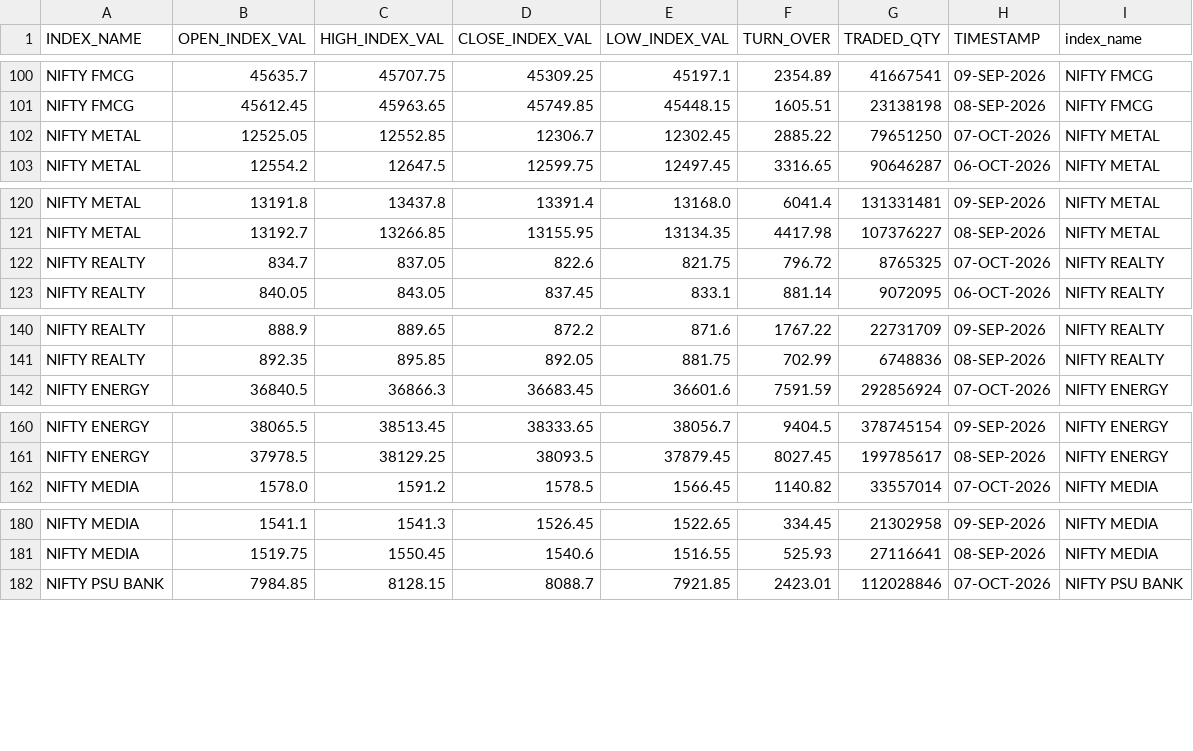
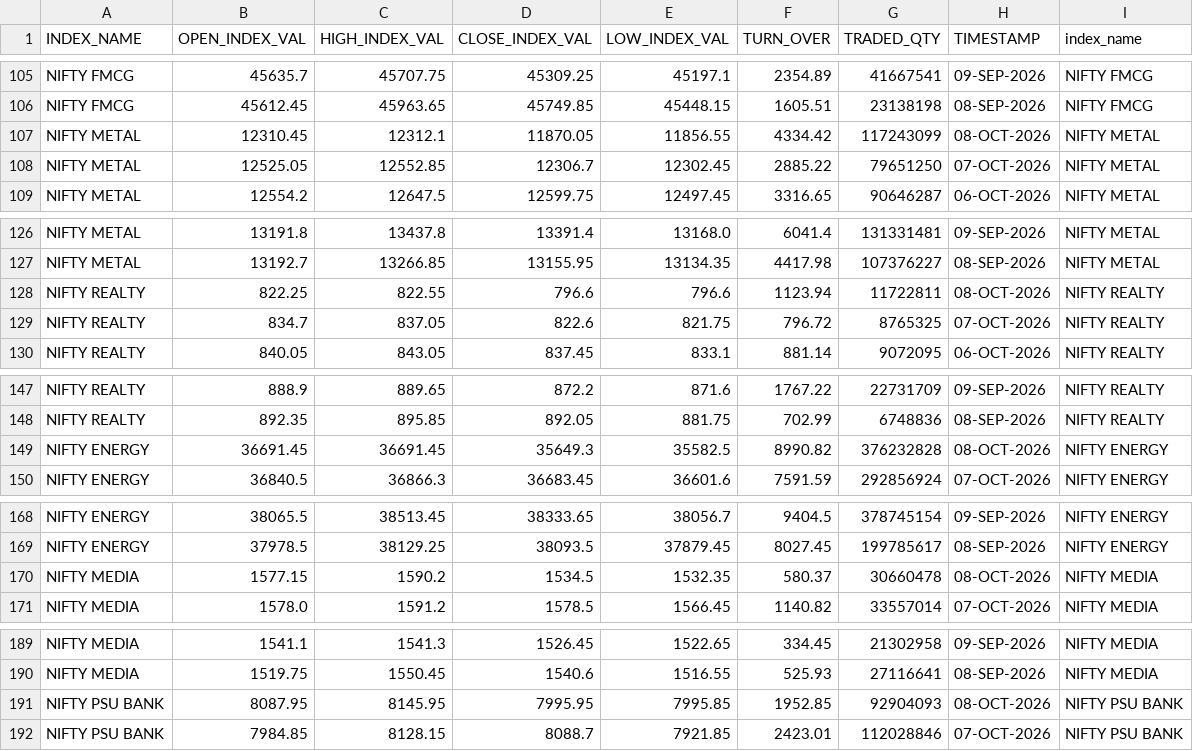
Before and after one commit to Aruj-Singh/nse-dashboard, a CSV file: data/sector_history.csv, drawn as a sheet; only a part is shown, gaps mark what is left out; the diff covers the shown part only.

```diff
--- a/data/sector_history.csv
+++ b/data/sector_history.csv
@@ -101,2 +106,3 @@ NIFTY FMCG,45635.7,45707.75,45309.25,45197.1,2354.89,41667541,09-SEP-2026,NIFTY
 NIFTY FMCG,45612.45,45963.65,45749.85,45448.15,1605.51,23138198,08-SEP-2026,NIFTY FMCG
+NIFTY METAL,12310.45,12312.1,11870.05,11856.55,4334.42,117243099,08-OCT-2026,NIFTY METAL
 NIFTY METAL,12525.05,12552.85,12306.7,12302.45,2885.22,79651250,07-OCT-2026,NIFTY METAL
@@ -121,2 +127,3 @@ NIFTY METAL,13191.8,13437.8,13391.4,13168.0,6041.4,131331481,09-SEP-2026,NIFTY M
 NIFTY METAL,13192.7,13266.85,13155.95,13134.35,4417.98,107376227,08-SEP-2026,NIFTY METAL
+NIFTY REALTY,822.25,822.55,796.6,796.6,1123.94,11722811,08-OCT-2026,NIFTY REALTY
 NIFTY REALTY,834.7,837.05,822.6,821.75,796.72,8765325,07-OCT-2026,NIFTY REALTY
@@ -141,2 +148,3 @@ NIFTY REALTY,888.9,889.65,872.2,871.6,1767.22,22731709,09-SEP-2026,NIFTY REALTY
 NIFTY REALTY,892.35,895.85,892.05,881.75,702.99,6748836,08-SEP-2026,NIFTY REALTY
+NIFTY ENERGY,36691.45,36691.45,35649.3,35582.5,8990.82,376232828,08-OCT-2026,NIFTY ENERGY
 NIFTY ENERGY,36840.5,36866.3,36683.45,36601.6,7591.59,292856924,07-OCT-2026,NIFTY ENERGY
@@ -161,2 +169,3 @@ NIFTY ENERGY,38065.5,38513.45,38333.65,38056.7,9404.5,378745154,09-SEP-2026,NIFT
 NIFTY ENERGY,37978.5,38129.25,38093.5,37879.45,8027.45,199785617,08-SEP-2026,NIFTY ENERGY
+NIFTY MEDIA,1577.15,1590.2,1534.5,1532.35,580.37,30660478,08-OCT-2026,NIFTY MEDIA
 NIFTY MEDIA,1578.0,1591.2,1578.5,1566.45,1140.82,33557014,07-OCT-2026,NIFTY MEDIA
@@ -181,2 +190,3 @@ NIFTY MEDIA,1541.1,1541.3,1526.45,1522.65,334.45,21302958,09-SEP-2026,NIFTY MEDI
 NIFTY MEDIA,1519.75,1550.45,1540.6,1516.55,525.93,27116641,08-SEP-2026,NIFTY MEDIA
+NIFTY PSU BANK,8087.95,8145.95,7995.95,7995.85,1952.85,92904093,08-OCT-2026,NIFTY PSU BANK
 NIFTY PSU BANK,7984.85,8128.15,8088.7,7921.85,2423.01,112028846,07-OCT-2026,NIFTY PSU BANK
```
Also changed, not shown: 10 added rows elsewhere in this file, data/block_deals.csv, data/bulk_deals.csv, 11 other files.
